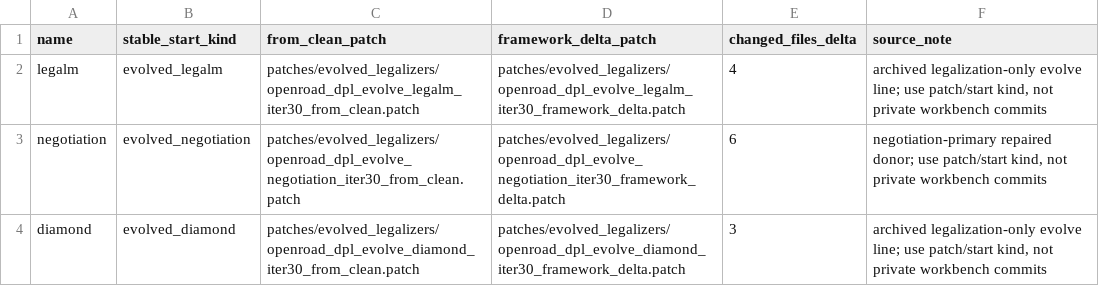
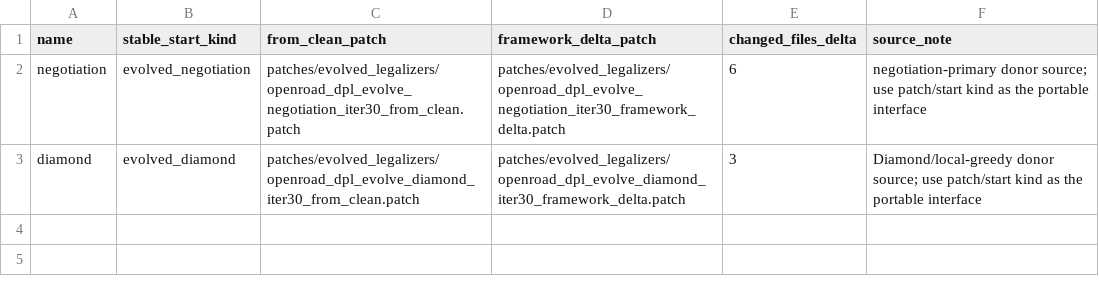
Before and after one commit to CODA-Team/ChipEvolve, a TSV file: patches/evolved_legalizers/generation_manifest.tsv, drawn as a sheet.

Commit message:
Clean framework start and agent knowledge

```diff
--- a/patches/evolved_legalizers/generation_manifest.tsv
+++ b/patches/evolved_legalizers/generation_manifest.tsv
@@ -1,4 +1,3 @@
 name	stable_start_kind	from_clean_patch	framework_delta_patch	changed_files_delta	source_note
-legalm	evolved_legalm	patches/evolved_legalizers/openroad_dpl_evolve_legalm_iter30_from_clean.patch	patches/evolved_legalizers/openroad_dpl_evolve_legalm_iter30_framework_delta.patch	4	archived legalization-only evolve line; use patch/start kind, not private workbench commits
-negotiation	evolved_negotiation	patches/evolved_legalizers/openroad_dpl_evolve_negotiation_iter30_from_clean.patch	patches/evolved_legalizers/openroad_dpl_evolve_negotiation_iter30_framework_delta.patch	6	negotiation-primary repaired donor; use patch/start kind, not private workbench commits
-diamond	evolved_diamond	patches/evolved_legalizers/openroad_dpl_evolve_diamond_iter30_from_clean.patch	patches/evolved_legalizers/openroad_dpl_evolve_diamond_iter30_framework_delta.patch	3	archived legalization-only evolve line; use patch/start kind, not private workbench commits
+negotiation	evolved_negotiation	patches/evolved_legalizers/openroad_dpl_evolve_negotiation_iter30_from_clean.patch	patches/evolved_legalizers/openroad_dpl_evolve_negotiation_iter30_framework_delta.patch	6	negotiation-primary donor source; use patch/start kind as the portable interface
+diamond	evolved_diamond	patches/evolved_legalizers/openroad_dpl_evolve_diamond_iter30_from_clean.patch	patches/evolved_legalizers/openroad_dpl_evolve_diamond_iter30_framework_delta.patch	3	Diamond/local-greedy donor source; use patch/start kind as the portable interface
```
Also changed, not shown: patches/evolved_legalizers/validation.tsv, 51 other files.
